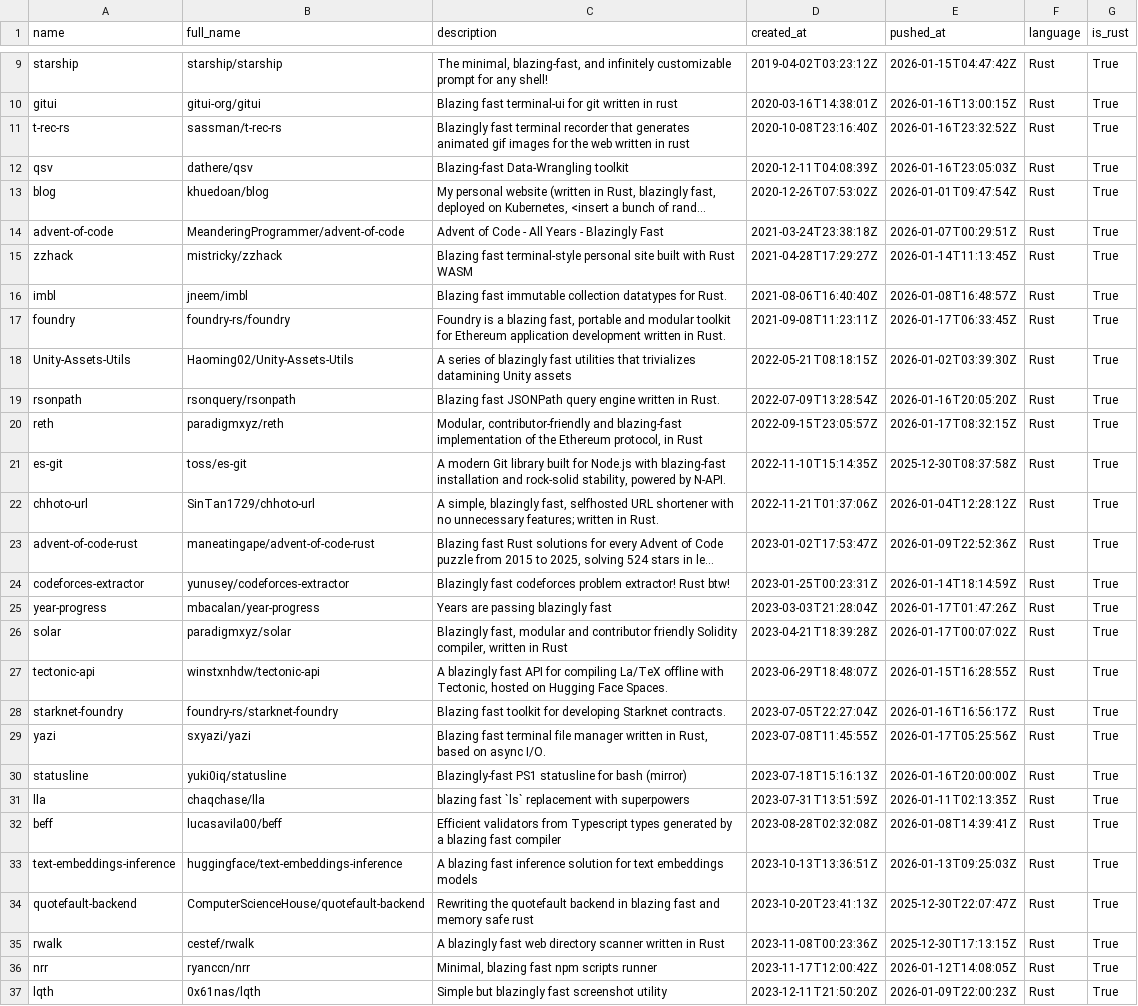
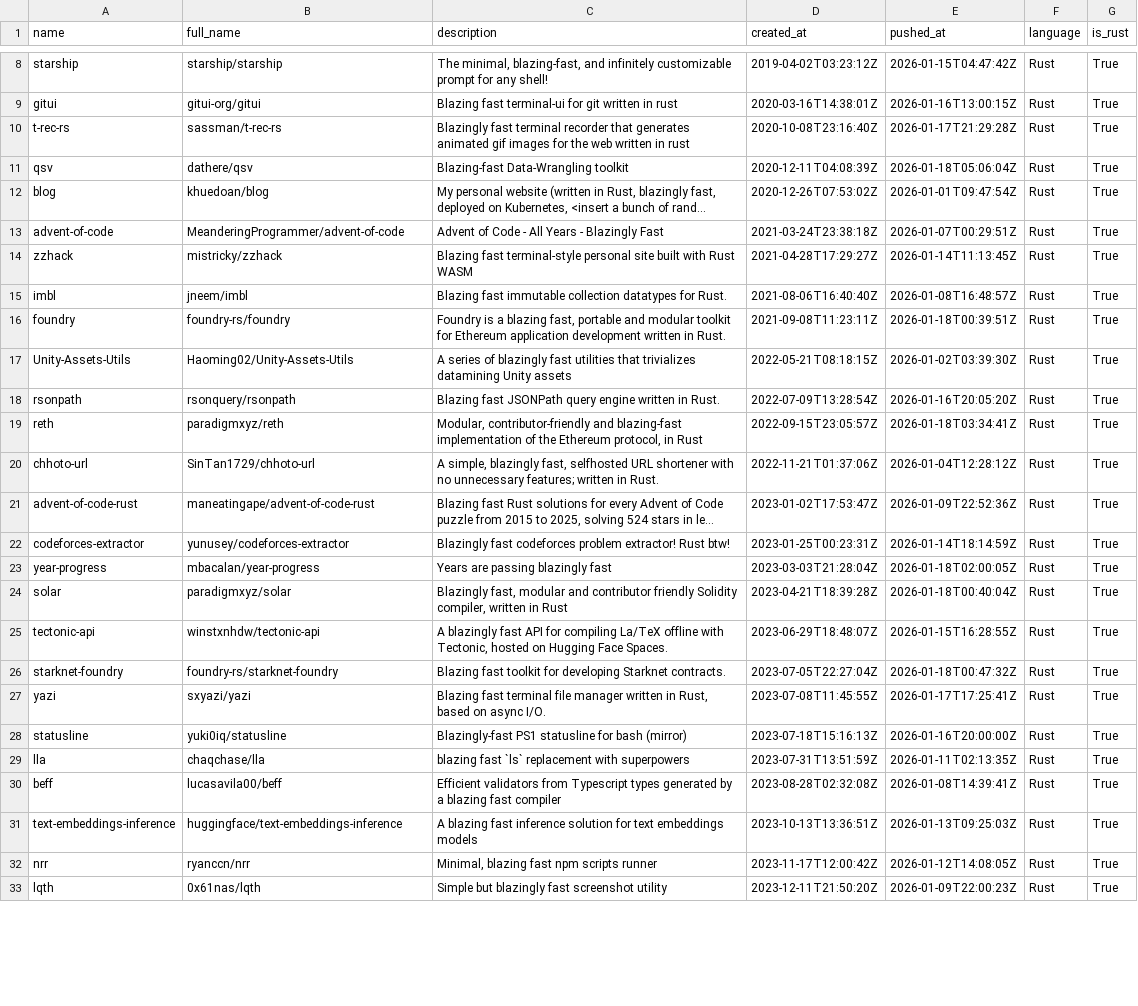
Before and after one commit to ninpnin/days-since-blazingly-fast, a CSV file: data/frameworks_sorted.csv, drawn as a sheet; only a part is shown, gaps mark what is left out; long unchanged cells end in …; removed rows and columns are numbered as before the commit, all else as after; the diff covers the shown part only; the diff names each change by its address in the sheet, - before the commit and + after, or states it on an @@ line.

```diff
--- a/data/frameworks_sorted.csv
+++ b/data/frameworks_sorted.csv
-E10 (pushed_at): 2026-01-16T23:32:52Z
+E10 (pushed_at): 2026-01-17T21:29:28Z
-E11 (pushed_at): 2026-01-16T23:05:03Z
+E11 (pushed_at): 2026-01-18T05:06:04Z
-E16 (pushed_at): 2026-01-17T06:33:45Z
+E16 (pushed_at): 2026-01-18T00:39:51Z
-E19 (pushed_at): 2026-01-17T08:32:15Z
+E19 (pushed_at): 2026-01-18T03:34:41Z
-row 21: es-git | toss/es-git | A modern Git library built for Node.js with blazing-fast installation and rock-solid stability, powered by N-API. | 2022-11-10T15:14:35Z | 2025-12-30T08:37:58Z | Rust | True
-E23 (pushed_at): 2026-01-17T01:47:26Z
+E23 (pushed_at): 2026-01-18T02:00:05Z
-E24 (pushed_at): 2026-01-17T00:07:02Z
+E24 (pushed_at): 2026-01-18T00:40:04Z
-E26 (pushed_at): 2026-01-16T16:56:17Z
+E26 (pushed_at): 2026-01-18T00:47:32Z
-E27 (pushed_at): 2026-01-17T05:25:56Z
+E27 (pushed_at): 2026-01-17T17:25:41Z
-row 34: quotefault-backend | ComputerScienceHouse/quotefault-backend | Rewriting the quotefault backend in blazing fast and memory safe rust | 2023-10-20T23:41:13Z | 2025-12-30T22:07:47Z | Rust | True
-row 35: rwalk | cestef/rwalk | A blazingly fast web directory scanner written in Rust | 2023-11-08T00:23:36Z | 2025-12-30T17:13:15Z | Rust | True
```
Also changed, not shown: 8 added rows, 8 removed rows and 17 edited cells elsewhere in this file, data/aggregated_results.csv, data/sample.csv, 6 other files.
